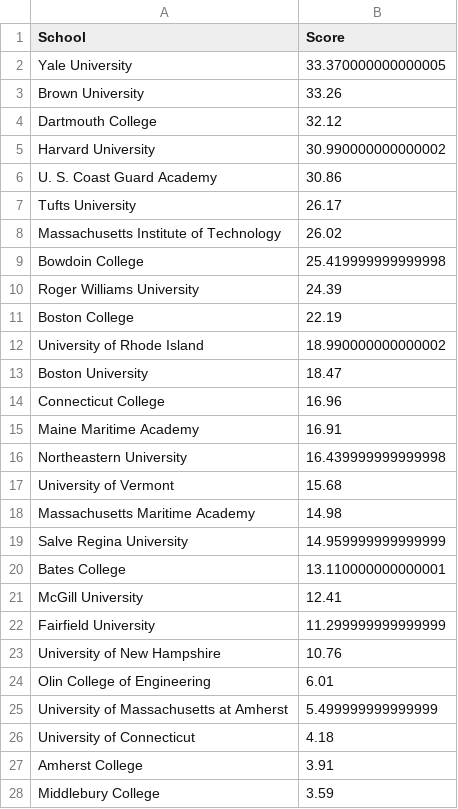
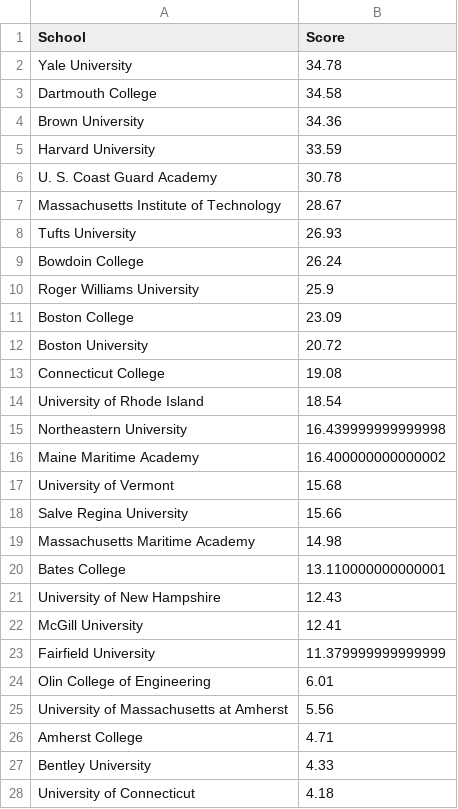
Before and after one commit to shaynebersin/NEISA-rankings, a CSV file: rankings.csv, drawn as a sheet; only a part is shown; the shorter side is filled out with more unchanged rows; the diff covers the shown part only.

Commit message:
Post COED ACC rankings

```diff
--- a/rankings.csv
+++ b/rankings.csv
@@ -1,27 +1,28 @@
 School,Score
-Yale University,33.370000000000005
-Brown University,33.26
-Dartmouth College,32.12
-Harvard University,30.990000000000002
-U. S. Coast Guard Academy,30.86
-Tufts University,26.17
-Massachusetts Institute of Technology,26.02
-Bowdoin College,25.419999999999998
-Roger Williams University,24.39
-Boston College,22.19
-University of Rhode Island,18.990000000000002
-Boston University,18.47
-Connecticut College,16.96
-Maine Maritime Academy,16.91
+Yale University,34.78
+Dartmouth College,34.58
+Brown University,34.36
+Harvard University,33.59
+U. S. Coast Guard Academy,30.78
+Massachusetts Institute of Technology,28.67
+Tufts University,26.93
+Bowdoin College,26.24
+Roger Williams University,25.9
+Boston College,23.09
+Boston University,20.72
+Connecticut College,19.08
+University of Rhode Island,18.54
 Northeastern University,16.439999999999998
+Maine Maritime Academy,16.400000000000002
 University of Vermont,15.68
+Salve Regina University,15.66
 Massachusetts Maritime Academy,14.98
-Salve Regina University,14.959999999999999
 Bates College,13.110000000000001
+University of New Hampshire,12.43
 McGill University,12.41
-Fairfield University,11.299999999999999
-University of New Hampshire,10.76
+Fairfield University,11.379999999999999
 Olin College of Engineering,6.01
-University of Massachusetts at Amherst,5.499999999999999
+University of Massachusetts at Amherst,5.56
+Amherst College,4.71
+Bentley University,4.33
 University of Connecticut,4.18
-Amherst College,3.91
```
Also changed, not shown: 1 added row and 2 removed rows elsewhere in this file, component_scores.csv, womens_component_scores.csv, 1 other file.
